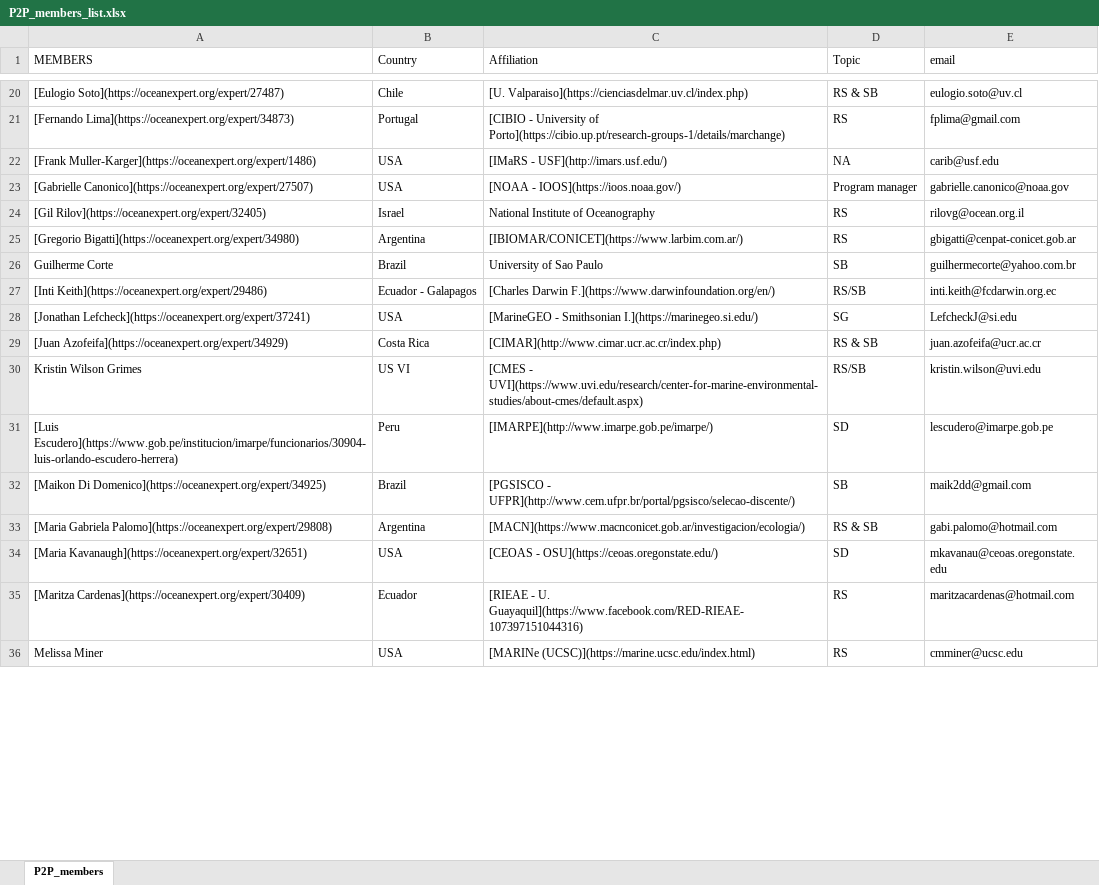
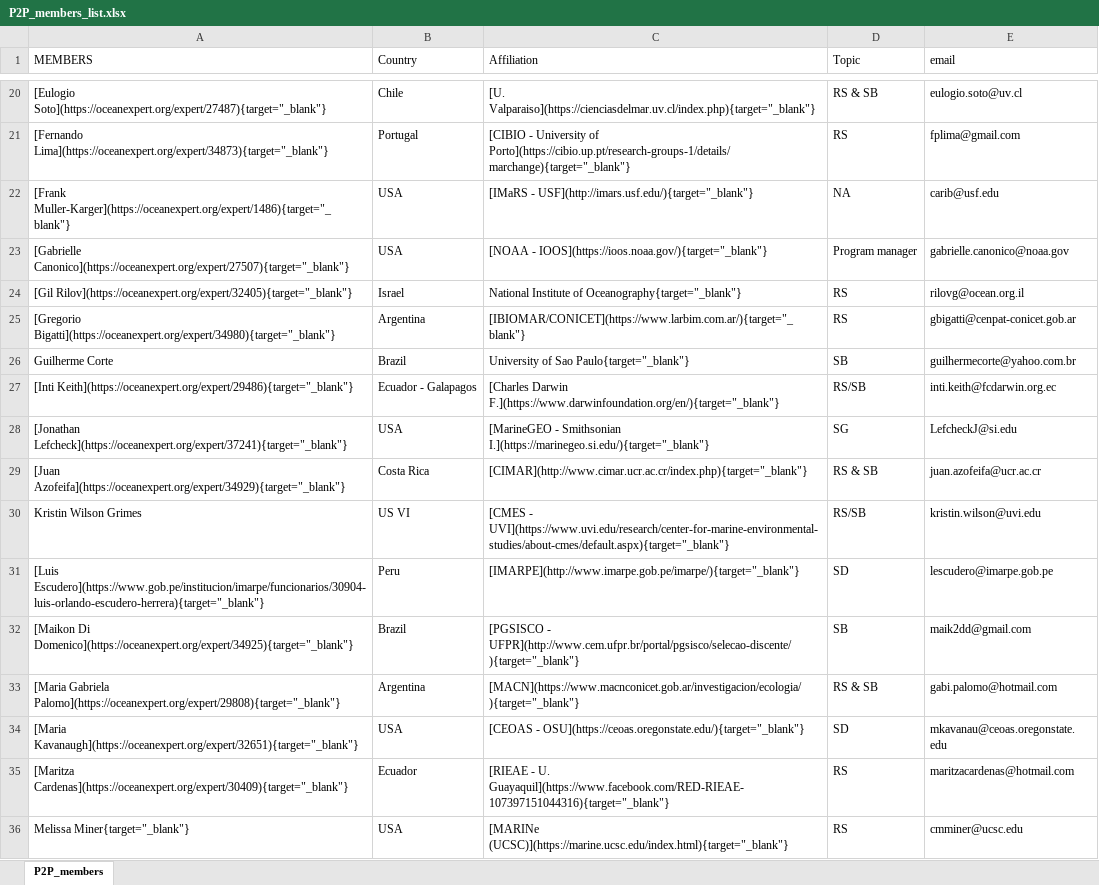
Before and after one commit to marinebon/p2p, an Excel workbook: data/P2P_members_list.xlsx, sheet P2P_members, drawn as a sheet; only a part is shown, gaps mark what is left out; values as stored, in another font and other column widths than the file's, no borders; the diff covers the shown part only; the diff names each change by its address in the sheet, - before the commit and + after, or states it on an @@ line.

Commit message:
added {target="_blank"} to URL in Members, Events, others

```diff
--- a/data/P2P_members_list.xlsx (sheet P2P_members)
+++ b/data/P2P_members_list.xlsx (sheet P2P_members)
-A20 (MEMBERS): [Eulogio Soto](https://oceanexpert.org/expert/27487)
+A20 (MEMBERS): [Eulogio Soto](https://oceanexpert.org/expert/27487){target="_blank"}
-C20 (Affiliation): [U. Valparaiso](https://cienciasdelmar.uv.cl/index.php)
+C20 (Affiliation): [U. Valparaiso](https://cienciasdelmar.uv.cl/index.php){target="_blank"}
-A21 (MEMBERS): [Fernando Lima](https://oceanexpert.org/expert/34873)
+A21 (MEMBERS): [Fernando Lima](https://oceanexpert.org/expert/34873){target="_blank"}
-C21 (Affiliation): …University of Porto](https://cibio.up.pt/research-groups-1/details/marchange)
+C21 (Affiliation): …University of Porto](https://cibio.up.pt/research-groups-1/details/marchange){target="_blank"}
-A22 (MEMBERS): [Frank Muller-Karger](https://oceanexpert.org/expert/1486)
+A22 (MEMBERS): [Frank Muller-Karger](https://oceanexpert.org/expert/1486){target="_blank"}
-C22 (Affiliation): [IMaRS - USF](http://imars.usf.edu/)
+C22 (Affiliation): [IMaRS - USF](http://imars.usf.edu/){target="_blank"}
-A23 (MEMBERS): [Gabrielle Canonico](https://oceanexpert.org/expert/27507)
+A23 (MEMBERS): [Gabrielle Canonico](https://oceanexpert.org/expert/27507){target="_blank"}
-C23 (Affiliation): [NOAA - IOOS](https://ioos.noaa.gov/)
+C23 (Affiliation): [NOAA - IOOS](https://ioos.noaa.gov/){target="_blank"}
-A24 (MEMBERS): [Gil Rilov](https://oceanexpert.org/expert/32405)
+A24 (MEMBERS): [Gil Rilov](https://oceanexpert.org/expert/32405){target="_blank"}
-C24 (Affiliation): National Institute of Oceanography
+C24 (Affiliation): National Institute of Oceanography{target="_blank"}
-A25 (MEMBERS): [Gregorio Bigatti](https://oceanexpert.org/expert/34980)
+A25 (MEMBERS): [Gregorio Bigatti](https://oceanexpert.org/expert/34980){target="_blank"}
-C25 (Affiliation): [IBIOMAR/CONICET](https://www.larbim.com.ar/)
+C25 (Affiliation): [IBIOMAR/CONICET](https://www.larbim.com.ar/){target="_blank"}
-C26 (Affiliation): University of Sao Paulo
+C26 (Affiliation): University of Sao Paulo{target="_blank"}
-A27 (MEMBERS): [Inti Keith](https://oceanexpert.org/expert/29486)
+A27 (MEMBERS): [Inti Keith](https://oceanexpert.org/expert/29486){target="_blank"}
-C27 (Affiliation): [Charles Darwin F.](https://www.darwinfoundation.org/en/)
+C27 (Affiliation): [Charles Darwin F.](https://www.darwinfoundation.org/en/){target="_blank"}
-A28 (MEMBERS): [Jonathan Lefcheck](https://oceanexpert.org/expert/37241)
+A28 (MEMBERS): [Jonathan Lefcheck](https://oceanexpert.org/expert/37241){target="_blank"}
-C28 (Affiliation): …- Smithsonian I.](https://marinegeo.si.edu/)
+C28 (Affiliation): …- Smithsonian I.](https://marinegeo.si.edu/){target="_blank"}
-A29 (MEMBERS): [Juan Azofeifa](https://oceanexpert.org/expert/34929)
+A29 (MEMBERS): [Juan Azofeifa](https://oceanexpert.org/expert/34929){target="_blank"}
-C29 (Affiliation): [CIMAR](http://www.cimar.ucr.ac.cr/index.php)
+C29 (Affiliation): [CIMAR](http://www.cimar.ucr.ac.cr/index.php){target="_blank"}
-C30 (Affiliation): [CMES - UVI](https://www.uvi.edu/research/center-for-marine-environmental-studies/about-cmes/default.aspx)
+C30 (Affiliation): [CMES - UVI](https://www.uvi.edu/research/center-for-marine-environmental-studies/about-cmes/default.aspx){target="_blank"}
-A31 (MEMBERS): [Luis Escudero](https://www.gob.pe/institucion/imarpe/funcionarios/30904-luis-orlando-escudero-herrera)
+A31 (MEMBERS): [Luis Escudero](https://www.gob.pe/institucion/imarpe/funcionarios/30904-luis-orlando-escudero-herrera){target="_blank"}
-C31 (Affiliation): [IMARPE](http://www.imarpe.gob.pe/imarpe/)
+C31 (Affiliation): [IMARPE](http://www.imarpe.gob.pe/imarpe/){target="_blank"}
-A32 (MEMBERS): [Maikon Di Domenico](https://oceanexpert.org/expert/34925)
+A32 (MEMBERS): [Maikon Di Domenico](https://oceanexpert.org/expert/34925){target="_blank"}
-C32 (Affiliation): [PGSISCO - UFPR](http://www.cem.ufpr.br/portal/pgsisco/selecao-discente/)
+C32 (Affiliation): [PGSISCO - UFPR](http://www.cem.ufpr.br/portal/pgsisco/selecao-discente/){target="_blank"}
-A33 (MEMBERS): [Maria Gabriela Palomo](https://oceanexpert.org/expert/29808)
+A33 (MEMBERS): [Maria Gabriela Palomo](https://oceanexpert.org/expert/29808){target="_blank"}
-C33 (Affiliation): [MACN](https://www.macnconicet.gob.ar/investigacion/ecologia/)
+C33 (Affiliation): [MACN](https://www.macnconicet.gob.ar/investigacion/ecologia/){target="_blank"}
-A34 (MEMBERS): [Maria Kavanaugh](https://oceanexpert.org/expert/32651)
+A34 (MEMBERS): [Maria Kavanaugh](https://oceanexpert.org/expert/32651){target="_blank"}
-C34 (Affiliation): [CEOAS - OSU](https://ceoas.oregonstate.edu/)
+C34 (Affiliation): [CEOAS - OSU](https://ceoas.oregonstate.edu/){target="_blank"}
-A35 (MEMBERS): [Maritza Cardenas](https://oceanexpert.org/expert/30409)
+A35 (MEMBERS): [Maritza Cardenas](https://oceanexpert.org/expert/30409){target="_blank"}
-C35 (Affiliation): …- U. Guayaquil](https://www.facebook.com/RED-RIEAE-107397151044316)
+C35 (Affiliation): …- U. Guayaquil](https://www.facebook.com/RED-RIEAE-107397151044316){target="_blank"}
-A36 (MEMBERS): Melissa Miner
+A36 (MEMBERS): Melissa Miner{target="_blank"}
-C36 (Affiliation): [MARINe (UCSC)](https://marine.ucsc.edu/index.html)
+C36 (Affiliation): [MARINe (UCSC)](https://marine.ucsc.edu/index.html){target="_blank"}
```
Also changed, not shown: 45 edited cells elsewhere in this sheet, data/Field_collabs_MBON_P2P.xlsx, 27 other files.
